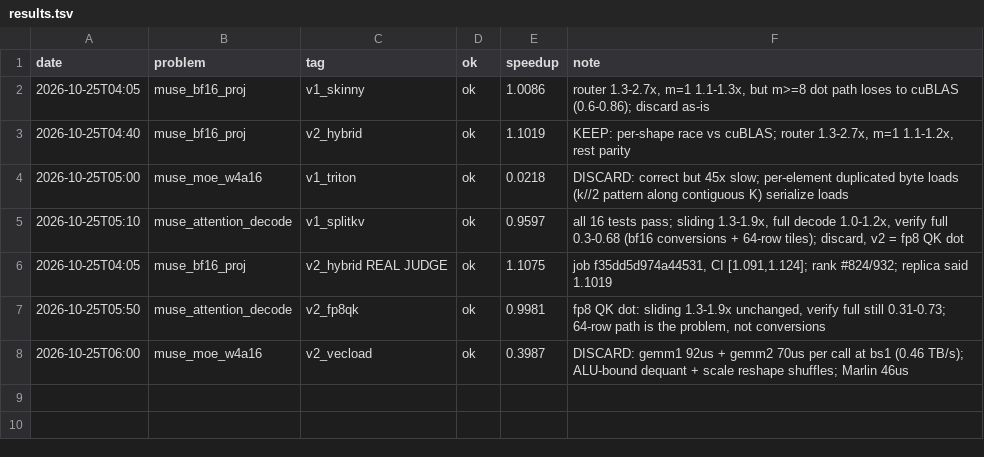
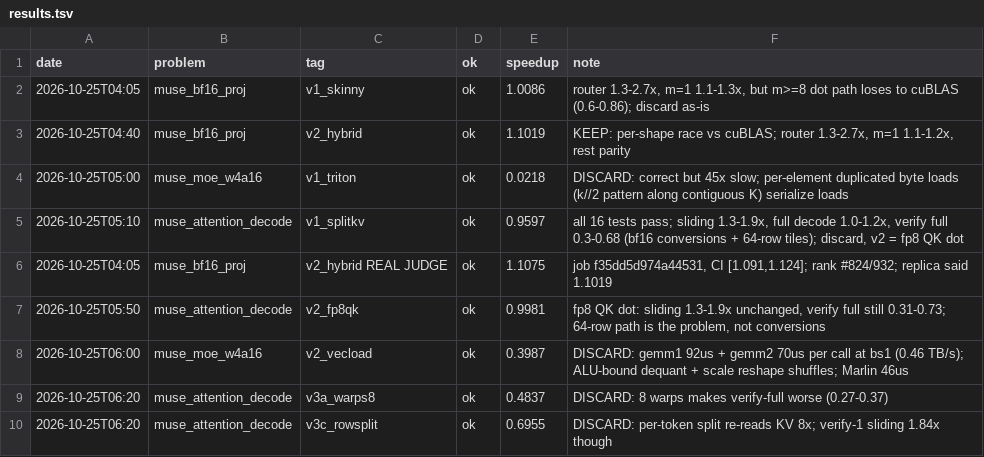
Before and after one commit to Ranoobaba/okc-campaign, a TSV file: results.tsv, drawn as a sheet.

Commit message:
attention v3a/v3c discarded

```diff
--- a/results.tsv
+++ b/results.tsv
@@ -8 +8,3 @@ date	problem	tag	ok	speedup	note
 2026-10-25T06:00	muse_moe_w4a16	v2_vecload	ok	0.3987	DISCARD: gemm1 92us + gemm2 70us per call at bs1 (0.46 TB/s); ALU-bound dequant + scale reshape shuffles; Marlin 46us
+2026-10-25T06:20	muse_attention_decode	v3a_warps8	ok	0.4837	DISCARD: 8 warps makes verify-full worse (0.27-0.37)
+2026-10-25T06:20	muse_attention_decode	v3c_rowsplit	ok	0.6955	DISCARD: per-token split re-reads KV 8x; verify-1 sliding 1.84x though
```
Also changed, not shown: 1 other file.
